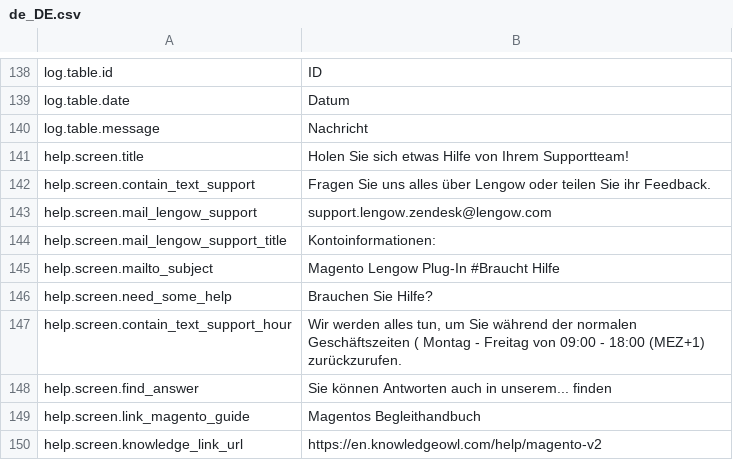
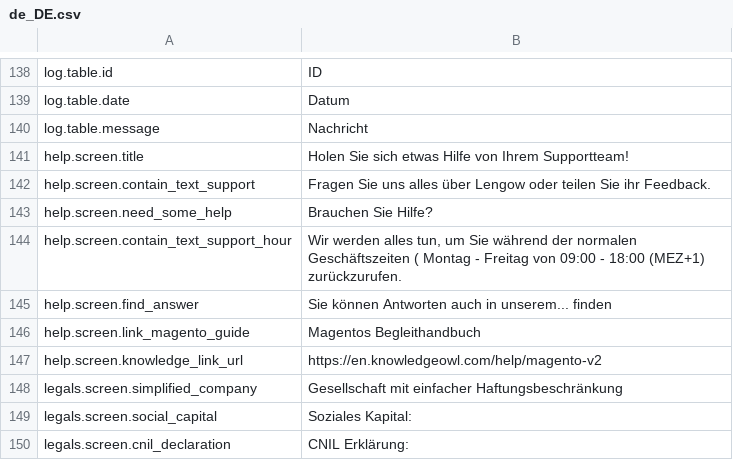
Before and after one commit to lengow/plugin-magento, a CSV file: app/code/community/Lengow/Connector/locale/de_DE.csv, drawn as a sheet; only a part is shown, gaps mark what is left out; the shorter side is filled out with more unchanged rows.

```diff
--- a/app/code/community/Lengow/Connector/locale/de_DE.csv
+++ b/app/code/community/Lengow/Connector/locale/de_DE.csv
@@ -142,5 +142,2 @@ help.screen.title|Holen Sie sich etwas Hilfe von Ihrem Supportteam!
 help.screen.contain_text_support|Fragen Sie uns alles über Lengow oder teilen Sie ihr Feedback.
-help.screen.mail_lengow_support|support.lengow.zendesk@lengow.com
-help.screen.mail_lengow_support_title|Kontoinformationen:
-help.screen.mailto_subject|Magento Lengow Plug-In #Braucht Hilfe
 help.screen.need_some_help|Brauchen Sie Hilfe?
```
Also changed, not shown: app/code/community/Lengow/Connector/locale/en_GB.csv, app/code/community/Lengow/Connector/locale/fr_FR.csv, 6 other files.
